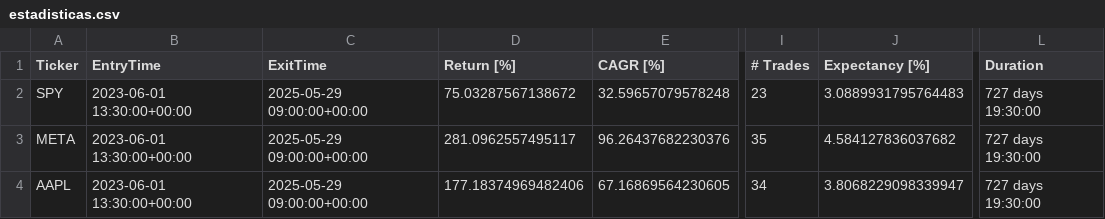
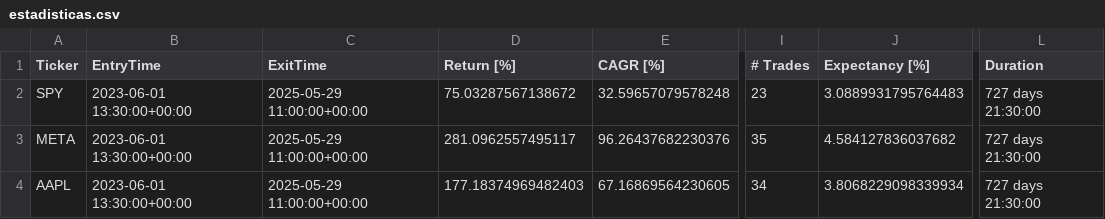
Before and after one commit to LinderCa/Notebooks_Trading, a CSV file: notebooks/data/backtesting/estadisticas.csv, drawn as a sheet; only a part is shown, gaps mark what is left out; the diff names each change by its address in the sheet, - before the commit and + after, or states it on an @@ line.

Commit message:
Update resultados del notebook

```diff
--- a/notebooks/data/backtesting/estadisticas.csv
+++ b/notebooks/data/backtesting/estadisticas.csv
-C2:C4 (ExitTime): 2025-05-29 09:00:00+00:00
+C2:C4 (ExitTime): 2025-05-29 11:00:00+00:00
-L2:L4 (Duration): 727 days 19:30:00
+L2:L4 (Duration): 727 days 21:30:00
-D4 (Return [%]): 177.18374969482406
+D4 (Return [%]): 177.18374969482403
-J4 (Expectancy [%]): 3.8068229098339947
+J4 (Expectancy [%]): 3.8068229098339934
```
Also changed, not shown: 1 other file.
